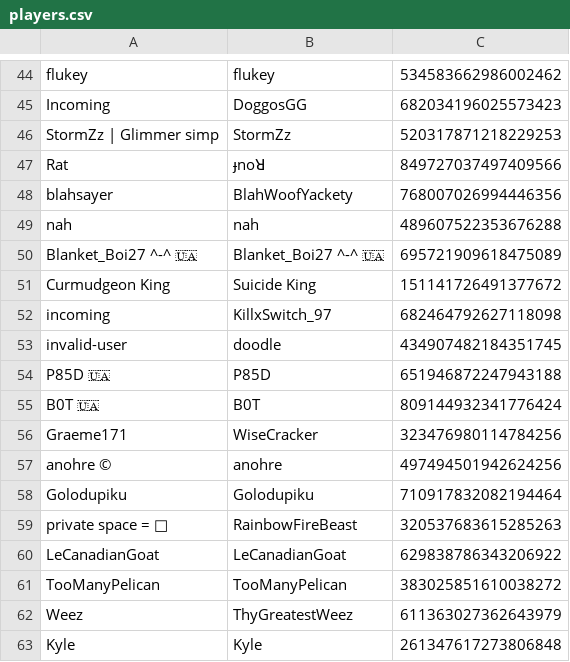
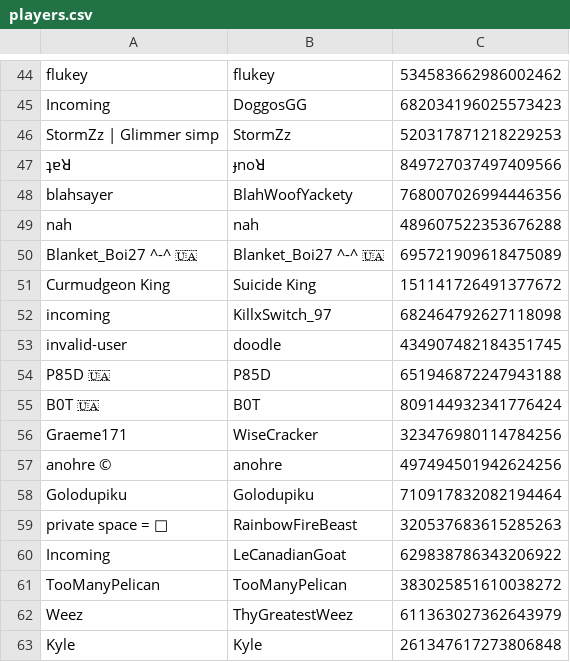
Before and after one commit to eyezayugh-rl/Scrubbys-Garage, a CSV file: Players/players.csv, drawn as a sheet; only a part is shown, gaps mark what is left out.

Commit message:
Updated Players

```diff
--- a/Players/players.csv
+++ b/Players/players.csv
@@ -46,3 +46,3 @@ Incoming,DoggosGG,682034196025573423
 StormZz | Glimmer simp,StormZz,520317871218229253
-Rat,ɟnoꓤ,849727037497409566
+ʇɐꓤ,ɟnoꓤ,849727037497409566
 blahsayer,BlahWoofYackety,768007026994446356
@@ -59,3 +59,3 @@ Golodupiku,Golodupiku,710917832082194464
 private space = 𓃻,RainbowFireBeast,320537683615285263
-LeCanadianGoat,LeCanadianGoat,629838786343206922
+Incoming,LeCanadianGoat,629838786343206922
 TooManyPelican,TooManyPelican,383025851610038272
```
